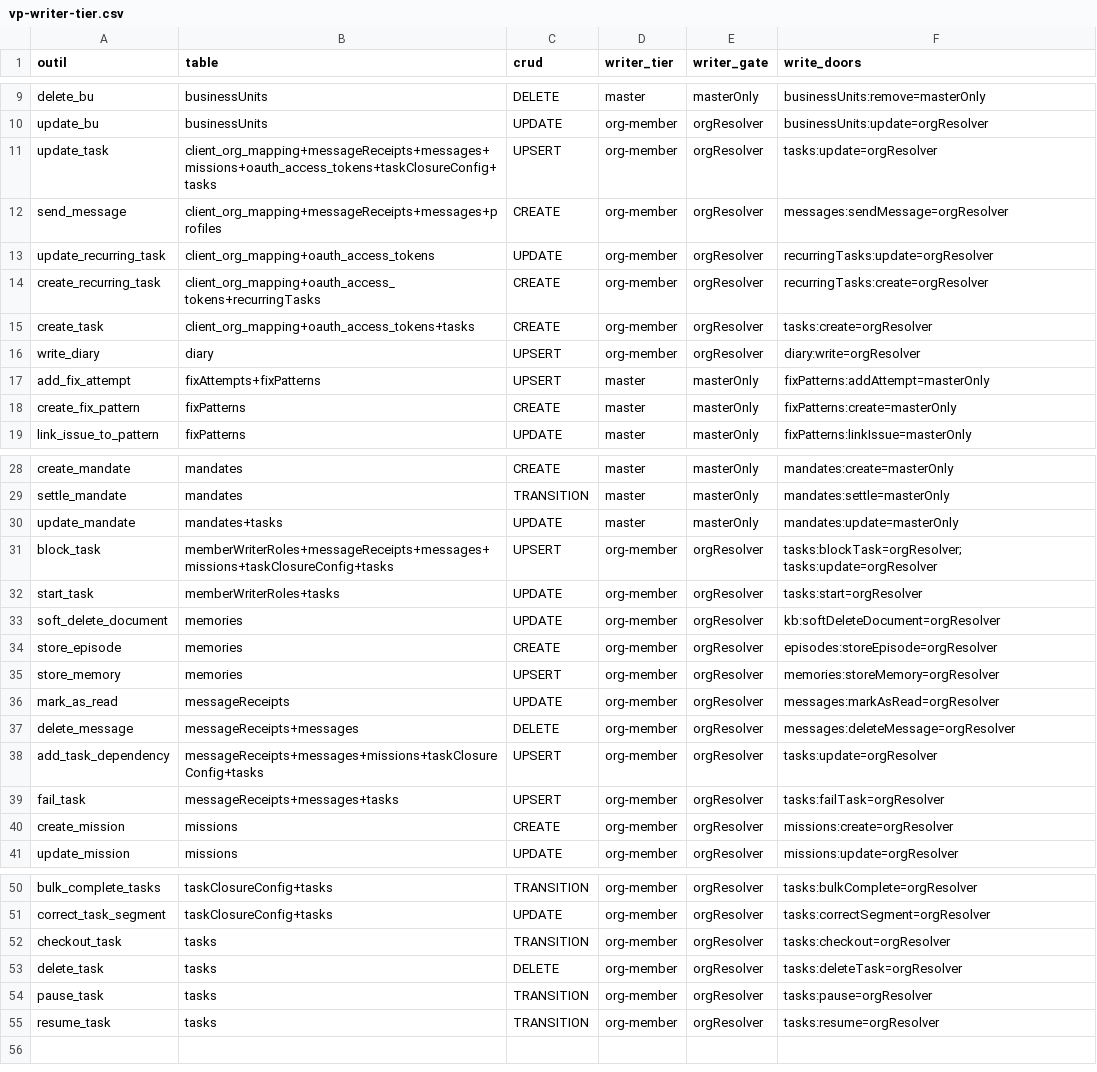
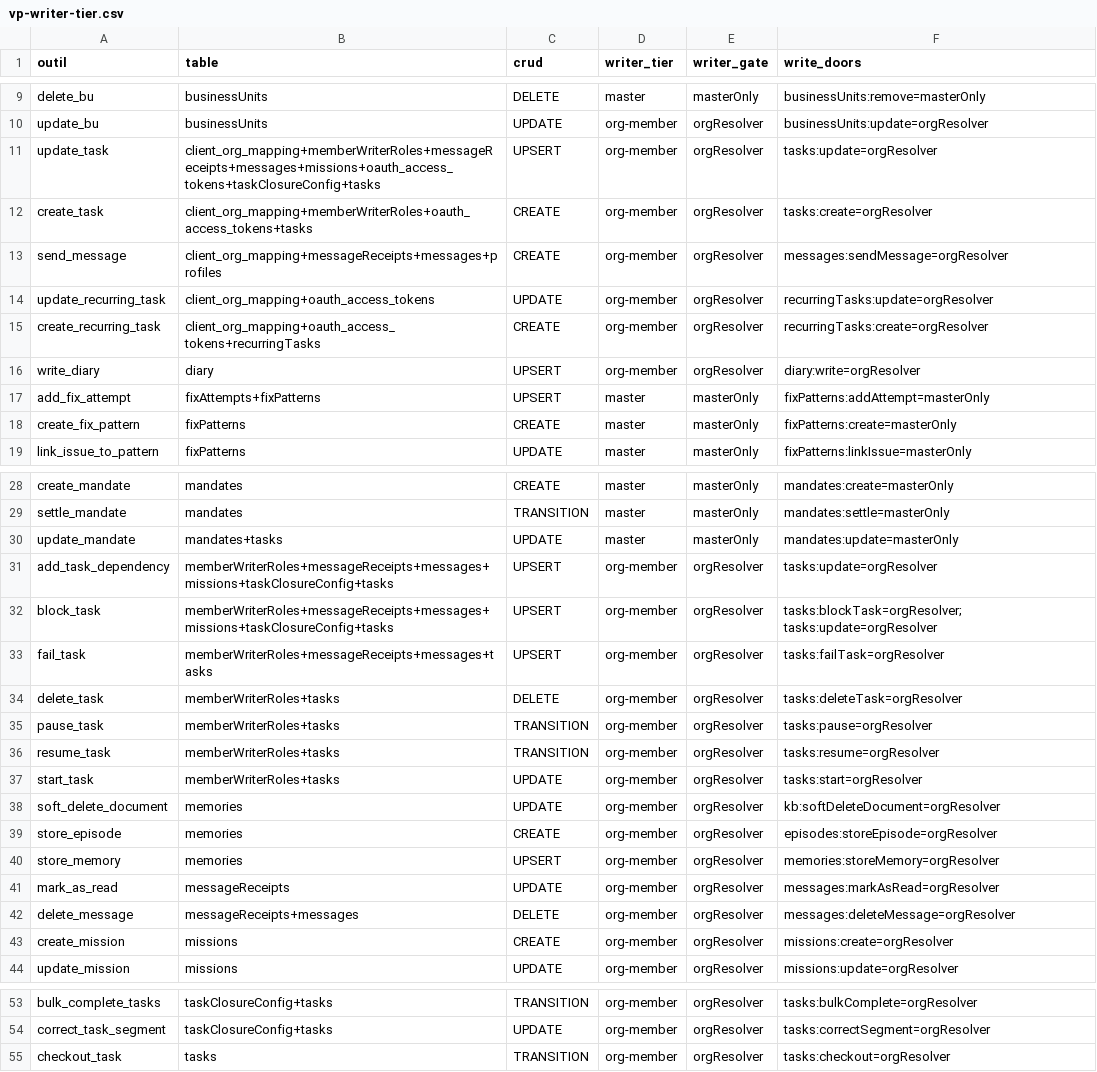
Before and after one commit to vantageos-agency/vantage-peers, a CSV file: .backend-doctor/vp-writer-tier.csv, drawn as a sheet; only a part is shown, gaps mark what is left out.

Commit message:
Org human task CRUD in its own name (#1435)
Eta APPROVED at 017875fa (rebase, code identical to 2904c22): 5353 passed, 0 failed. Orchestrator: Pi — VantageOS Team | 2026-10-03

```diff
--- a/.backend-doctor/vp-writer-tier.csv
+++ b/.backend-doctor/vp-writer-tier.csv
@@ -10,3 +10,4 @@ delete_bu,businessUnits,DELETE,master,masterOnly,businessUnits:remove=masterOnly
 update_bu,businessUnits,UPDATE,org-member,orgResolver,businessUnits:update=orgResolver
-update_task,client_org_mapping+messageReceipts+messages+missions+oauth_access_tokens+taskClosureConfig+tasks,UPSERT,org-member,orgResolver,tasks:update=orgResolver
+update_task,client_org_mapping+memberWriterRoles+messageReceipts+messages+missions+oauth_access_tokens+taskClosureConfig+tasks,UPSERT,org-member,orgResolver,tasks:update=orgResolver
+create_task,client_org_mapping+memberWriterRoles+oauth_access_tokens+tasks,CREATE,org-member,orgResolver,tasks:create=orgResolver
 send_message,client_org_mapping+messageReceipts+messages+profiles,CREATE,org-member,orgResolver,messages:sendMessage=orgResolver
@@ -14,3 +15,2 @@ update_recurring_task,client_org_mapping+oauth_access_tokens,UPDATE,org-member,o
 create_recurring_task,client_org_mapping+oauth_access_tokens+recurringTasks,CREATE,org-member,orgResolver,recurringTasks:create=orgResolver
-create_task,client_org_mapping+oauth_access_tokens+tasks,CREATE,org-member,orgResolver,tasks:create=orgResolver
 write_diary,diary,UPSERT,org-member,orgResolver,diary:write=orgResolver
@@ -30,3 +30,8 @@ settle_mandate,mandates,TRANSITION,master,masterOnly,mandates:settle=masterOnly
 update_mandate,mandates+tasks,UPDATE,master,masterOnly,mandates:update=masterOnly
+add_task_dependency,memberWriterRoles+messageReceipts+messages+missions+taskClosureConfig+tasks,UPSERT,org-member,orgResolver,tasks:update=orgResolver
 block_task,memberWriterRoles+messageReceipts+messages+missions+taskClosureConfig+tasks,UPSERT,org-member,orgResolver,tasks:blockTask=orgResolver; tasks:update=orgResolver
+fail_task,memberWriterRoles+messageReceipts+messages+tasks,UPSERT,org-member,orgResolver,tasks:failTask=orgResolver
+delete_task,memberWriterRoles+tasks,DELETE,org-member,orgResolver,tasks:deleteTask=orgResolver
+pause_task,memberWriterRoles+tasks,TRANSITION,org-member,orgResolver,tasks:pause=orgResolver
+resume_task,memberWriterRoles+tasks,TRANSITION,org-member,orgResolver,tasks:resume=orgResolver
 start_task,memberWriterRoles+tasks,UPDATE,org-member,orgResolver,tasks:start=orgResolver
@@ -37,4 +42,2 @@ mark_as_read,messageReceipts,UPDATE,org-member,orgResolver,messages:markAsRead=o
 delete_message,messageReceipts+messages,DELETE,org-member,orgResolver,messages:deleteMessage=orgResolver
-add_task_dependency,messageReceipts+messages+missions+taskClosureConfig+tasks,UPSERT,org-member,orgResolver,tasks:update=orgResolver
-fail_task,messageReceipts+messages+tasks,UPSERT,org-member,orgResolver,tasks:failTask=orgResolver
 create_mission,missions,CREATE,org-member,orgResolver,missions:create=orgResolver
@@ -52,4 +55 @@ correct_task_segment,taskClosureConfig+tasks,UPDATE,org-member,orgResolver,tasks
 checkout_task,tasks,TRANSITION,org-member,orgResolver,tasks:checkout=orgResolver
-delete_task,tasks,DELETE,org-member,orgResolver,tasks:deleteTask=orgResolver
-pause_task,tasks,TRANSITION,org-member,orgResolver,tasks:pause=orgResolver
-resume_task,tasks,TRANSITION,org-member,orgResolver,tasks:resume=orgResolver
```
Also changed, not shown: 10 other files.
